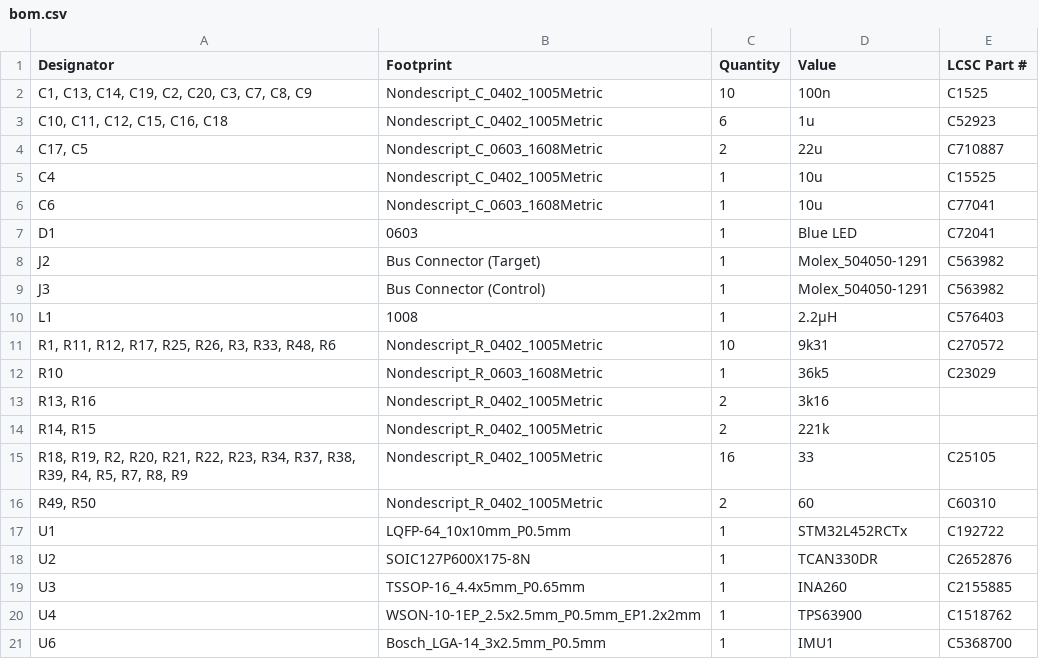
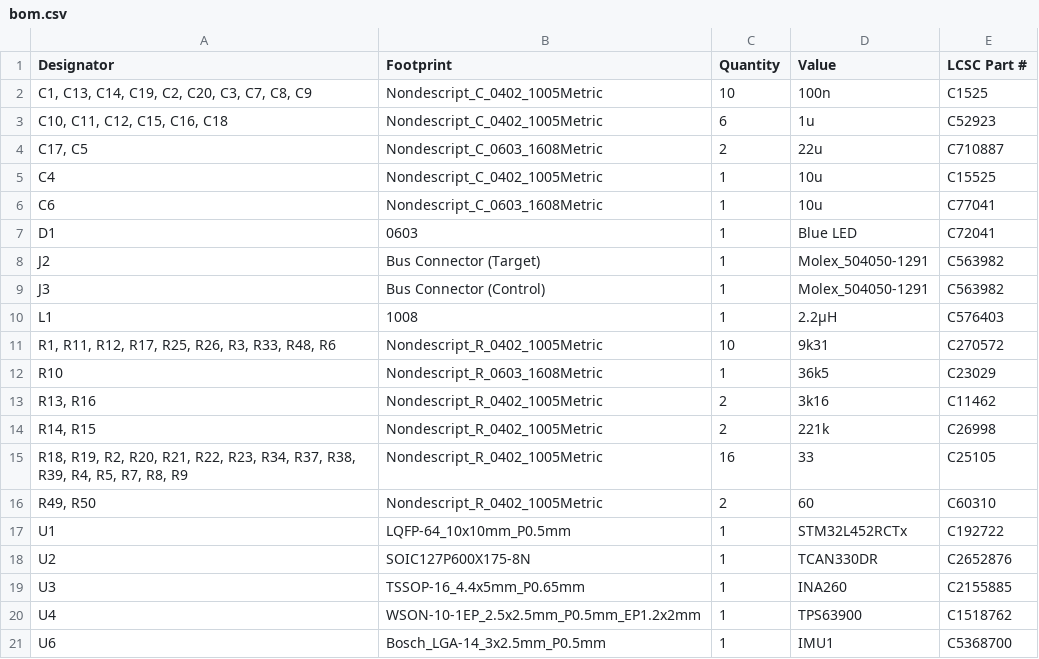
Before and after one commit to stellarcorp/tvsc, a CSV file: electrical/pcb_design/comms_board/production/bom.csv, drawn as a sheet.

Commit message:
Update production files for comms board

```diff
--- a/electrical/pcb_design/comms_board/production/bom.csv
+++ b/electrical/pcb_design/comms_board/production/bom.csv
@@ -12,4 +12,4 @@ L1,1008,1,2.2µH,C576403
 R10,Nondescript_R_0603_1608Metric,1,36k5,C23029
-"R13, R16",Nondescript_R_0402_1005Metric,2,3k16,
-"R14, R15",Nondescript_R_0402_1005Metric,2,221k,
+"R13, R16",Nondescript_R_0402_1005Metric,2,3k16,C11462
+"R14, R15",Nondescript_R_0402_1005Metric,2,221k,C26998
 "R18, R19, R2, R20, R21, R22, R23, R34, R37, R38, R39, R4, R5, R7, R8, R9",Nondescript_R_0402_1005Metric,16,33,C25105
```
Also changed, not shown: 1 other file.
